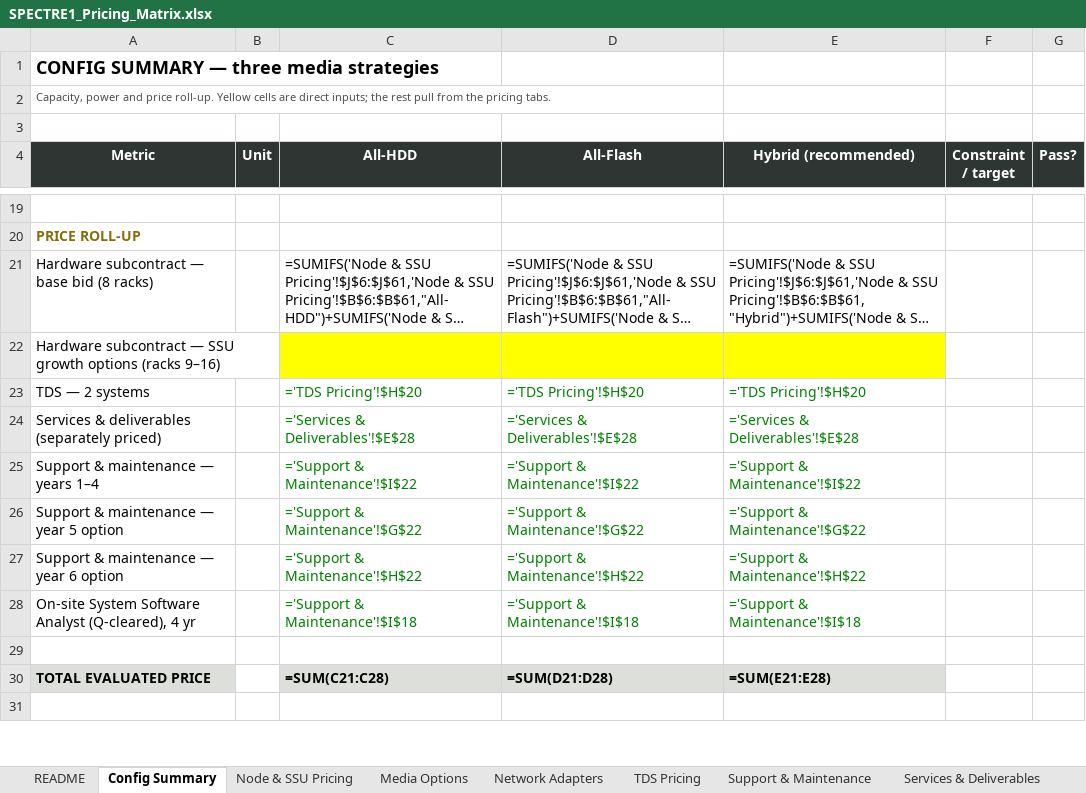
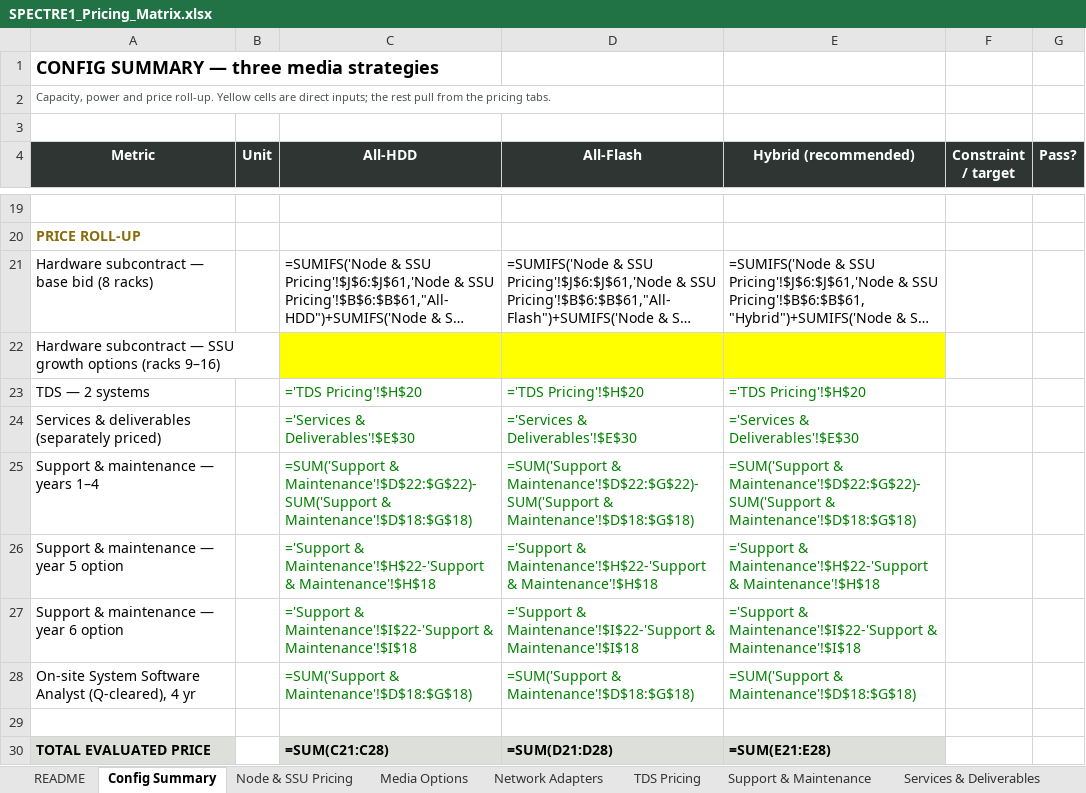
Before and after one commit to bradleynbaker/hpcuserforum-sync, an Excel workbook: SPECTRE1_Pricing_Matrix.xlsx, sheet Config Summary, drawn as a sheet; only a part is shown, gaps mark what is left out; the shorter side is filled out with more unchanged rows; long unchanged cells end in …; values as stored, in another font and other column widths than the file's, no borders; formulas without a stored value are shown as written; the diff names each change by its address in the sheet, - before the commit and + after, or states it on an @@ line.

```diff
--- a/SPECTRE1_Pricing_Matrix.xlsx (sheet Config Summary)
+++ b/SPECTRE1_Pricing_Matrix.xlsx (sheet Config Summary)
-C24 (All-HDD): ='Services & Deliverables'!$E$28
+C24 (All-HDD): ='Services & Deliverables'!$E$30
-D24 (All-Flash): ='Services & Deliverables'!$E$28
+D24 (All-Flash): ='Services & Deliverables'!$E$30
-E24 (Hybrid (recommended)): ='Services & Deliverables'!$E$28
+E24 (Hybrid (recommended)): ='Services & Deliverables'!$E$30
-C25 (All-HDD): ='Support & Maintenance'!$I$22
+C25 (All-HDD): =SUM('Support & Maintenance'!$D$22:$G$22)-SUM('Support & Maintenance'!$D$18:$G$18)
-D25 (All-Flash): ='Support & Maintenance'!$I$22
+D25 (All-Flash): =SUM('Support & Maintenance'!$D$22:$G$22)-SUM('Support & Maintenance'!$D$18:$G$18)
-E25 (Hybrid (recommended)): ='Support & Maintenance'!$I$22
+E25 (Hybrid (recommended)): =SUM('Support & Maintenance'!$D$22:$G$22)-SUM('Support & Maintenance'!$D$18:$G$18)
-C26 (All-HDD): ='Support & Maintenance'!$G$22
+C26 (All-HDD): ='Support & Maintenance'!$H$22-'Support & Maintenance'!$H$18
-D26 (All-Flash): ='Support & Maintenance'!$G$22
+D26 (All-Flash): ='Support & Maintenance'!$H$22-'Support & Maintenance'!$H$18
-E26 (Hybrid (recommended)): ='Support & Maintenance'!$G$22
+E26 (Hybrid (recommended)): ='Support & Maintenance'!$H$22-'Support & Maintenance'!$H$18
-C27 (All-HDD): ='Support & Maintenance'!$H$22
+C27 (All-HDD): ='Support & Maintenance'!$I$22-'Support & Maintenance'!$I$18
-D27 (All-Flash): ='Support & Maintenance'!$H$22
+D27 (All-Flash): ='Support & Maintenance'!$I$22-'Support & Maintenance'!$I$18
-E27 (Hybrid (recommended)): ='Support & Maintenance'!$H$22
+E27 (Hybrid (recommended)): ='Support & Maintenance'!$I$22-'Support & Maintenance'!$I$18
-C28 (All-HDD): ='Support & Maintenance'!$I$18
+C28 (All-HDD): =SUM('Support & Maintenance'!$D$18:$G$18)
-D28 (All-Flash): ='Support & Maintenance'!$I$18
+D28 (All-Flash): =SUM('Support & Maintenance'!$D$18:$G$18)
-E28 (Hybrid (recommended)): ='Support & Maintenance'!$I$18
+E28 (Hybrid (recommended)): =SUM('Support & Maintenance'!$D$18:$G$18)
```
Also changed, not shown: sheet Services & Deliverables, sheet Network Adapters.
